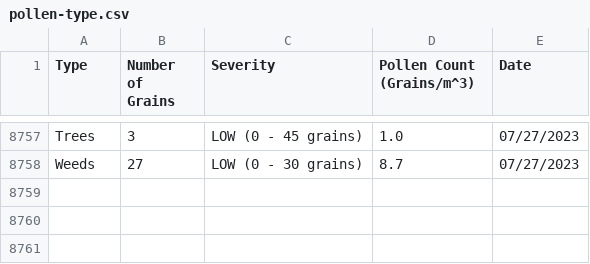
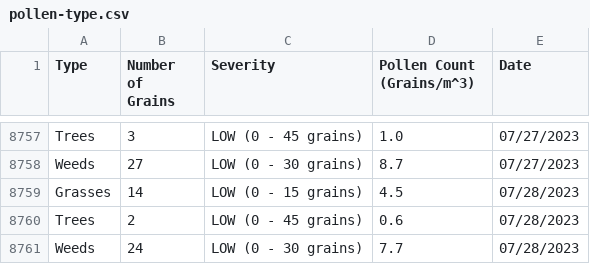
Before and after one commit to stephencarino/pollen, a CSV file: data/pollen-type.csv, drawn as a sheet; only a part is shown, gaps mark what is left out; the diff names each change by its address in the sheet, - before the commit and + after, or states it on an @@ line.

```diff
--- a/data/pollen-type.csv
+++ b/data/pollen-type.csv
+row 8759: Grasses | 14 | LOW (0 - 15 grains) | 4.5 | 07/28/2023
+row 8760: Trees | 2 | LOW (0 - 45 grains) | 0.6 | 07/28/2023
+row 8761: Weeds | 24 | LOW (0 - 30 grains) | 7.7 | 07/28/2023
```
Also changed, not shown: data/pollen-total.csv.
